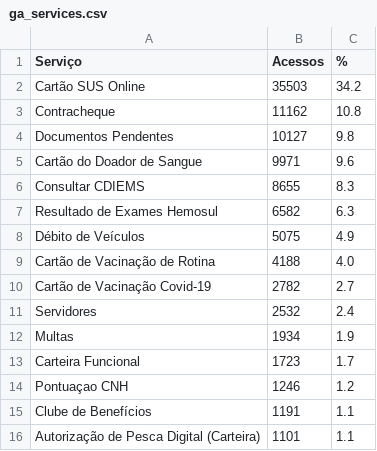
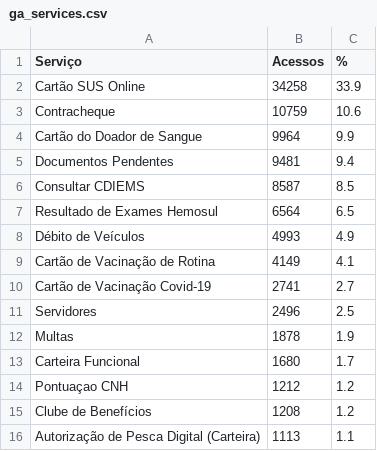
Before and after one commit to fabioramos-02/matomo, a CSV file: matomo-analytics-dashboard/exports/ga_services.csv, drawn as a sheet.

```diff
--- a/matomo-analytics-dashboard/exports/ga_services.csv
+++ b/matomo-analytics-dashboard/exports/ga_services.csv
@@ -1,16 +1,16 @@
 Serviço;Acessos;%
-Cartão SUS Online;35503;34.2
-Contracheque;11162;10.8
-Documentos Pendentes;10127;9.8
-Cartão do Doador de Sangue;9971;9.6
-Consultar CDIEMS;8655;8.3
-Resultado de Exames Hemosul;6582;6.3
-Débito de Veículos;5075;4.9
-Cartão de Vacinação de Rotina;4188;4.0
-Cartão de Vacinação Covid-19;2782;2.7
-Servidores;2532;2.4
-Multas;1934;1.9
-Carteira Funcional;1723;1.7
-Pontuaçao CNH;1246;1.2
-Clube de Benefícios;1191;1.1
-Autorização de Pesca Digital (Carteira);1101;1.1
+Cartão SUS Online;34258;33.9
+Contracheque;10759;10.6
+Cartão do Doador de Sangue;9964;9.9
+Documentos Pendentes;9481;9.4
+Consultar CDIEMS;8587;8.5
+Resultado de Exames Hemosul;6564;6.5
+Débito de Veículos;4993;4.9
+Cartão de Vacinação de Rotina;4149;4.1
+Cartão de Vacinação Covid-19;2741;2.7
+Servidores;2496;2.5
+Multas;1878;1.9
+Carteira Funcional;1680;1.7
+Pontuaçao CNH;1212;1.2
+Clube de Benefícios;1208;1.2
+Autorização de Pesca Digital (Carteira);1113;1.1
```
Also changed, not shown: matomo-analytics-dashboard/exports/ga_cities.csv, matomo-analytics-dashboard/exports/ga_funnel.csv, 8 other files.
